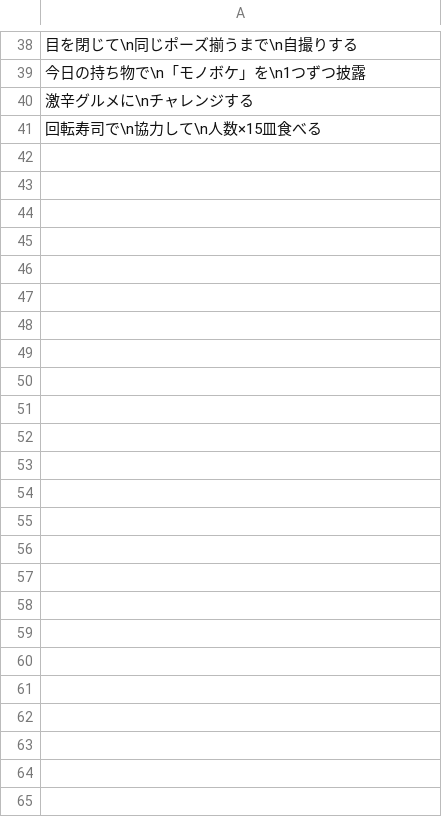
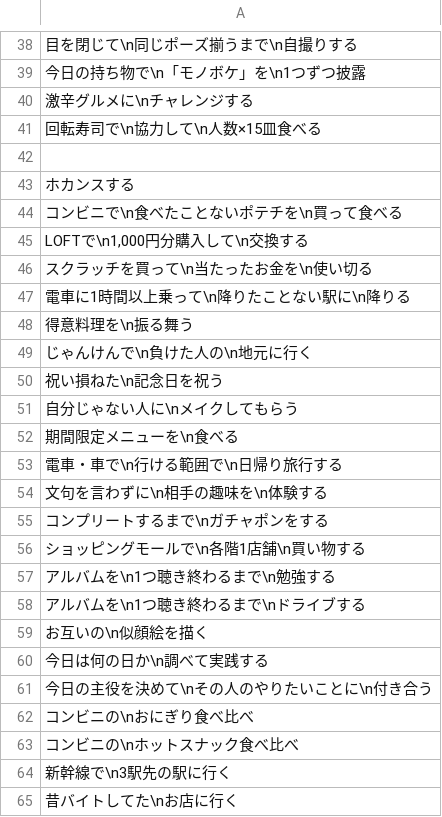
Before and after one commit to ytakehir/weoo, a CSV file: mission.csv, drawn as a sheet; only a part is shown, gaps mark what is left out.

```diff
--- a/mission.csv
+++ b/mission.csv
@@ -41 +41,25 @@
 "回転寿司で\n協力して\n人数×15皿食べる"
+
+"ホカンスする"
+"コンビニで\n食べたことないポテチを\n買って食べる"
+"LOFTで\n1,000円分購入して\n交換する"
+"スクラッチを買って\n当たったお金を\n使い切る"
+"電車に1時間以上乗って\n降りたことない駅に\n降りる"
+"得意料理を\n振る舞う"
+"じゃんけんで\n負けた人の\n地元に行く"
+"祝い損ねた\n記念日を祝う"
+"自分じゃない人に\nメイクしてもらう"
+"期間限定メニューを\n食べる"
+"電車・車で\n行ける範囲で\n日帰り旅行する"
+"文句を言わずに\n相手の趣味を\n体験する"
+"コンプリートするまで\nガチャポンをする"
+"ショッピングモールで\n各階1店舗\n買い物する"
+"アルバムを\n1つ聴き終わるまで\n勉強する"
+"アルバムを\n1つ聴き終わるまで\nドライブする"
+"お互いの\n似顔絵を描く"
+"今日は何の日か\n調べて実践する"
+"今日の主役を決めて\nその人のやりたいことに\n付き合う"
+"コンビニの\nおにぎり食べ比べ"
+"コンビニの\nホットスナック食べ比べ"
+"新幹線で\n3駅先の駅に行く"
+"昔バイトしてた\nお店に行く"
```
Also changed, not shown: 10 other files.
